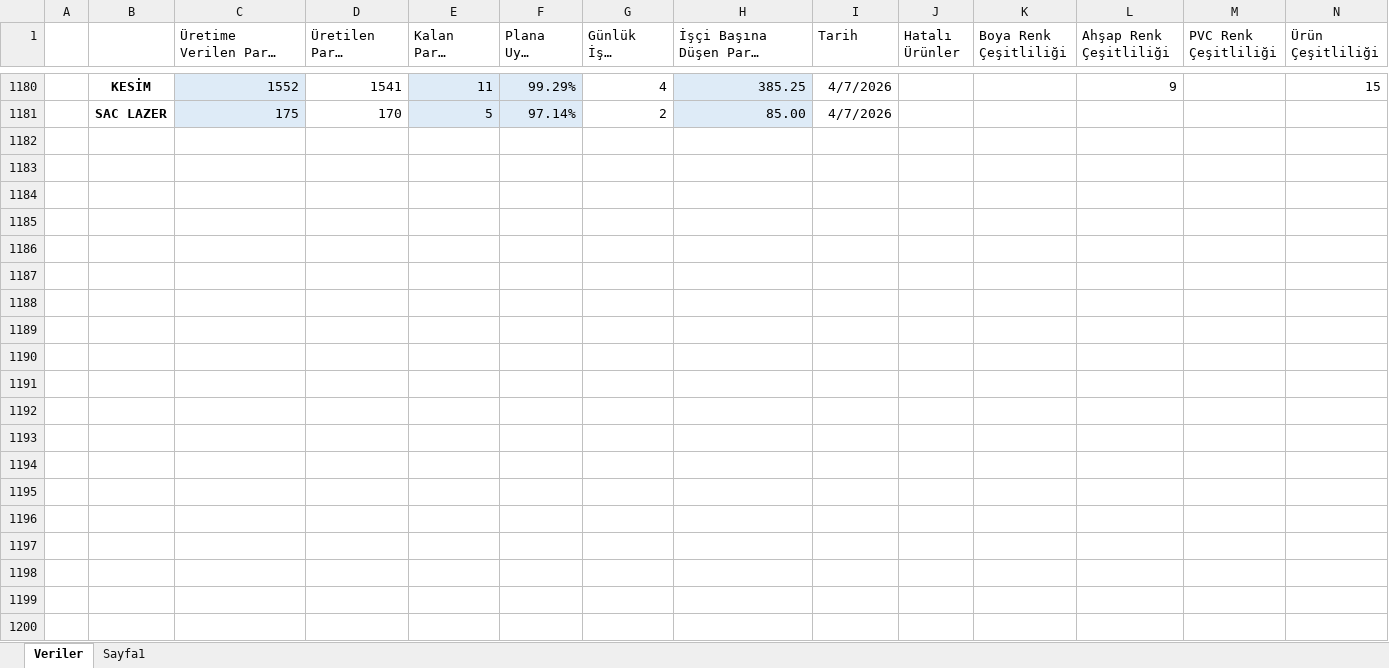
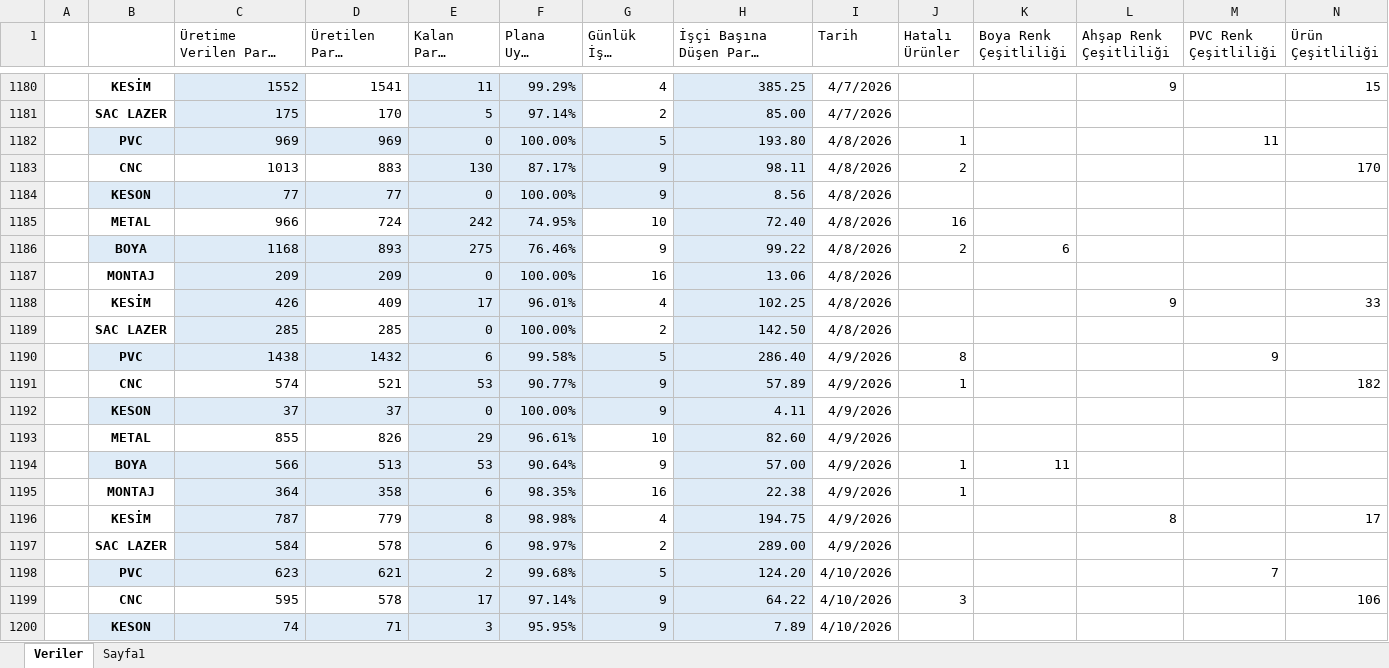
Before and after one commit to Tuncayozalici/ONERI, an Excel workbook: wwwroot/EXCELS/Günlük Çalışma Verileri.xlsx, sheet Veriler, drawn as a sheet; only a part is shown, gaps mark what is left out; long unchanged cells end in …; values as stored, in another font and other column widths than the file's, no borders; rows hold the shown columns only; the diff covers the shown part only; the diff names each change by its address in the sheet, - before the commit and + after, or states it on an @@ line.

Commit message:
feat: Günlük veriler ve dashboard bileşenlerinde iyileştirmeler yapıldı; yeni testler eklendi, gereksiz kodlar kaldırıldı

```diff
--- a/wwwroot/EXCELS/Günlük Çalışma Verileri.xlsx (sheet Veriler)
+++ b/wwwroot/EXCELS/Günlük Çalışma Verileri.xlsx (sheet Veriler)
+row 1182:  | PVC | 969 | 969 | 0 | 100.00% | 5 | 193.80 | 4/8/2026 | 1 |  |  | 11
+row 1183:  | CNC | 1013 | 883 | 130 | 87.17% | 9 | 98.11 | 4/8/2026 | 2 |  |  |  | 170
+row 1184:  | KESON | 77 | 77 | 0 | 100.00% | 9 | 8.56 | 4/8/2026
+row 1185:  | METAL | 966 | 724 | 242 | 74.95% | 10 | 72.40 | 4/8/2026 | 16
+row 1186:  | BOYA | 1168 | 893 | 275 | 76.46% | 9 | 99.22 | 4/8/2026 | 2 | 6
+row 1187:  | MONTAJ | 209 | 209 | 0 | 100.00% | 16 | 13.06 | 4/8/2026
+row 1188:  | KESİM | 426 | 409 | 17 | 96.01% | 4 | 102.25 | 4/8/2026 |  |  | 9 |  | 33
+row 1189:  | SAC LAZER | 285 | 285 | 0 | 100.00% | 2 | 142.50 | 4/8/2026
+row 1190:  | PVC | 1438 | 1432 | 6 | 99.58% | 5 | 286.40 | 4/9/2026 | 8 |  |  | 9
+row 1191:  | CNC | 574 | 521 | 53 | 90.77% | 9 | 57.89 | 4/9/2026 | 1 |  |  |  | 182
+row 1192:  | KESON | 37 | 37 | 0 | 100.00% | 9 | 4.11 | 4/9/2026
+row 1193:  | METAL | 855 | 826 | 29 | 96.61% | 10 | 82.60 | 4/9/2026
+row 1194:  | BOYA | 566 | 513 | 53 | 90.64% | 9 | 57.00 | 4/9/2026 | 1 | 11
+row 1195:  | MONTAJ | 364 | 358 | 6 | 98.35% | 16 | 22.38 | 4/9/2026 | 1
+row 1196:  | KESİM | 787 | 779 | 8 | 98.98% | 4 | 194.75 | 4/9/2026 |  |  | 8 |  | 17
+row 1197:  | SAC LAZER | 584 | 578 | 6 | 98.97% | 2 | 289.00 | 4/9/2026
+row 1198:  | PVC | 623 | 621 | 2 | 99.68% | 5 | 124.20 | 4/10/2026 |  |  |  | 7
+row 1199:  | CNC | 595 | 578 | 17 | 97.14% | 9 | 64.22 | 4/10/2026 | 3 |  |  |  | 106
+row 1200:  | KESON | 74 | 71 | 3 | 95.95% | 9 | 7.89 | 4/10/2026
```
Also changed, not shown: 21 added rows and 2 edited cells elsewhere in this sheet, sheet Sayfa1, wwwroot/EXCELS/Günlük Personel Sayısı.xlsm, 8 other files.
